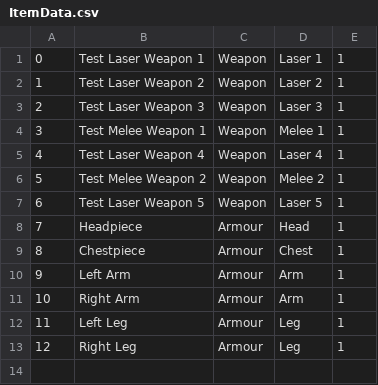
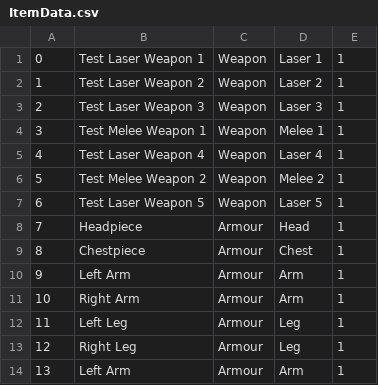
Before and after one commit to belven/MechRPG, a CSV file: Tables/ItemData.csv, drawn as a sheet; the diff names each change by its address in the sheet, - before the commit and + after, or states it on an @@ line.

```diff
--- a/Tables/ItemData.csv
+++ b/Tables/ItemData.csv
+row 14: 13 | Left Arm | Armour | Arm | 1
```
Also changed, not shown: Tables/ArmourData.csv, 18 other files.
